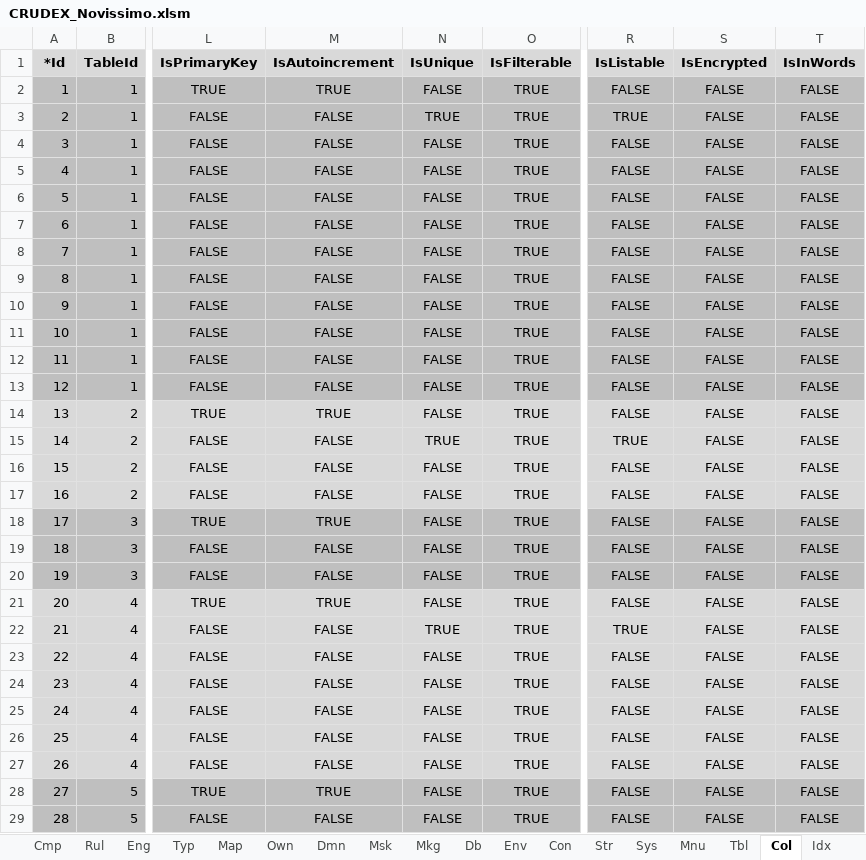
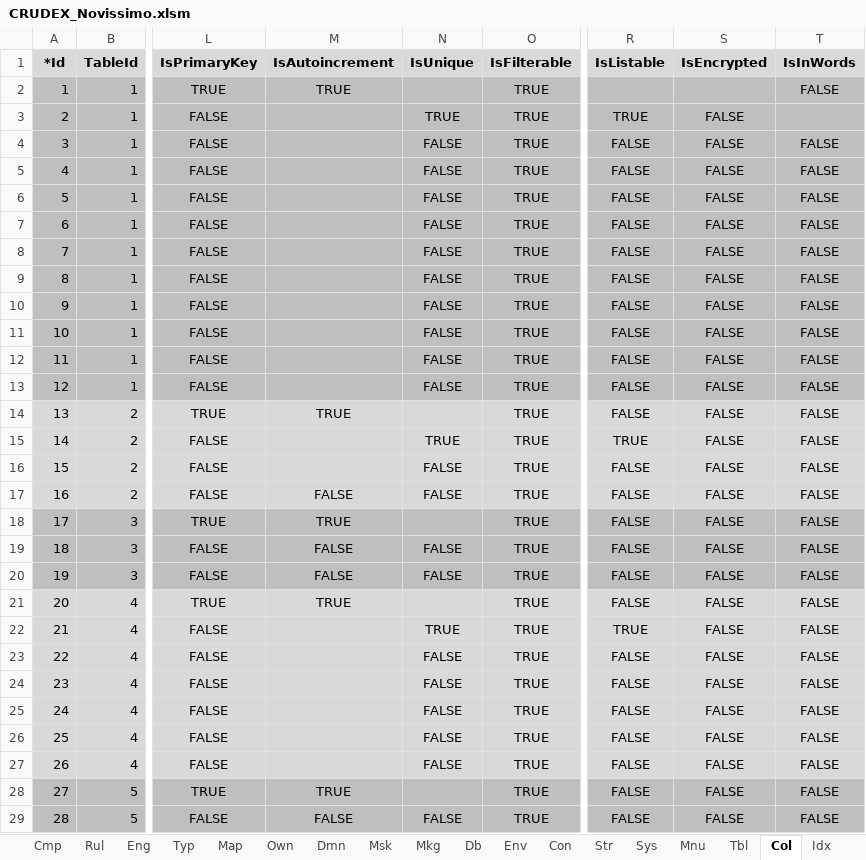
Before and after one commit to joaolabrego/CRUDEX, an Excel workbook: CRUDEX/StaticFiles/Assets/CRUDEX_Novissimo.xlsm, sheet Col, drawn as a sheet; only a part is shown, gaps mark what is left out; values as stored, in another font and other column widths than the file's, no borders; the diff covers the shown part only; the diff names each change by its address in the sheet, - before the commit and + after, or states it on an @@ line.

```diff
--- a/CRUDEX/StaticFiles/Assets/CRUDEX_Novissimo.xlsm (sheet Col)
+++ b/CRUDEX/StaticFiles/Assets/CRUDEX_Novissimo.xlsm (sheet Col)
-N2 (IsUnique): FALSE
+N2 (IsUnique): (empty)
-R2 (IsListable): FALSE
+R2 (IsListable): (empty)
-S2 (IsEncrypted): FALSE
+S2 (IsEncrypted): (empty)
-M3:M13 (IsAutoincrement): FALSE
+M3:M13 (IsAutoincrement): (empty)
-T3 (IsInWords): FALSE
+T3 (IsInWords): (empty)
-N14 (IsUnique): FALSE
+N14 (IsUnique): (empty)
-M15:M16 (IsAutoincrement): FALSE
+M15:M16 (IsAutoincrement): (empty)
-N18 (IsUnique): FALSE
+N18 (IsUnique): (empty)
-N21 (IsUnique): FALSE
+N21 (IsUnique): (empty)
-M22:M27 (IsAutoincrement): FALSE
+M22:M27 (IsAutoincrement): (empty)
-N28 (IsUnique): FALSE
+N28 (IsUnique): (empty)
```
Also changed, not shown: 13 edited cells elsewhere in this sheet, sheet Typ, sheet Msk, 4 other files.
